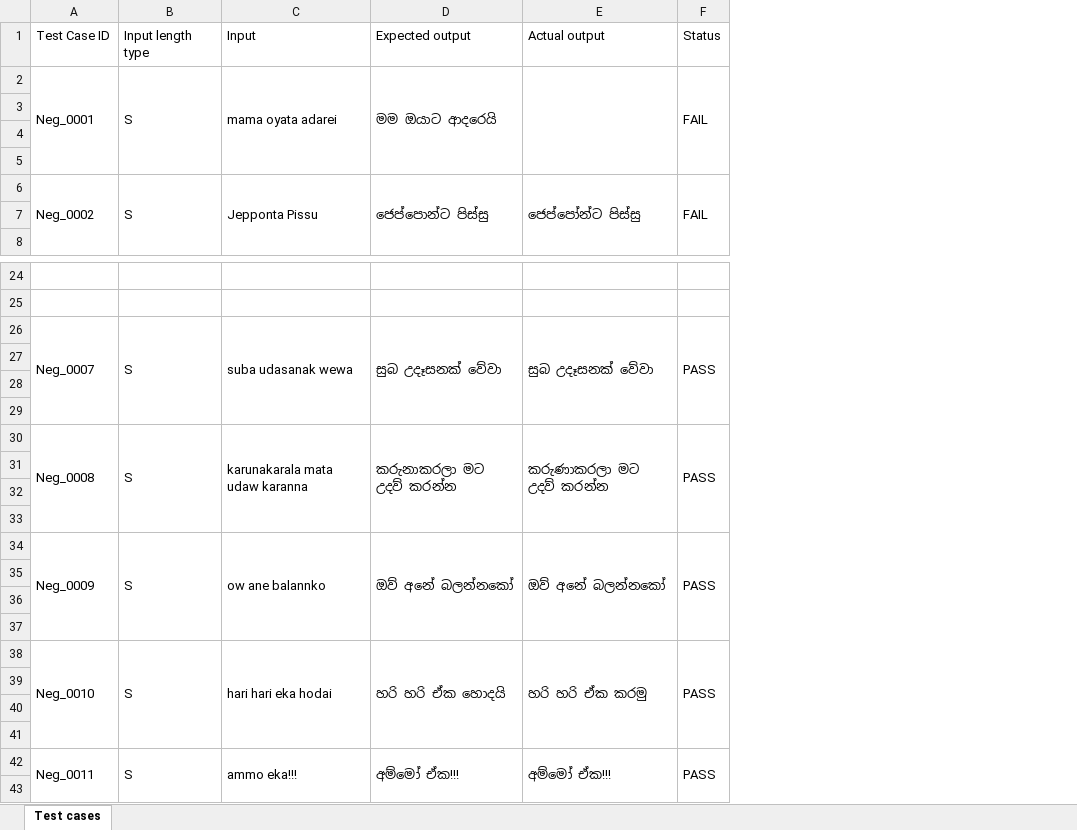
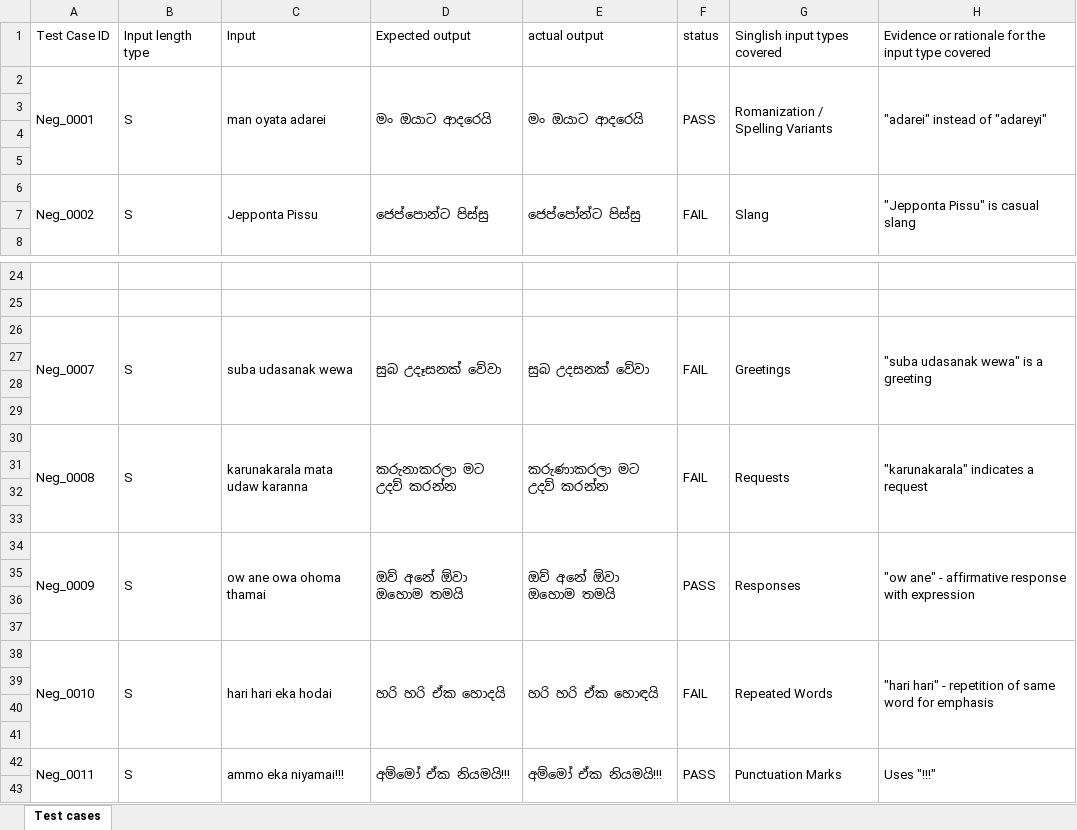
Before and after one commit to yeshani02/ITPM-Assignment-01, an Excel workbook: IT23669994_Assignment 1 - Test cases.xlsx, sheet Test cases, drawn as a sheet; only a part is shown, gaps mark what is left out; values as stored, in another font and other column widths than the file's, no cell formats; the diff covers the shown part only; the diff names each change by its address in the sheet, - before the commit and + after, or states it on an @@ line.

Commit message:
Update IT23669994_Assignment 1 - Test cases.xlsx

```diff
--- a/IT23669994_Assignment 1 - Test cases.xlsx (sheet Test cases)
+++ b/IT23669994_Assignment 1 - Test cases.xlsx (sheet Test cases)
+column G (Singlish input types covered), rows 2-6: Romanization / Spelling Variants |  |  |  | Slang; rows 26-42: Greetings |  |  |  | Requests |  |  |  | Responses |  |  |  | Repeated Words |  |  |  | Punctuation Marks
+column H, rows 1-6: Evidence or rationale for the input type covered | "adarei" instead of "adareyi" |  |  |  | "Jepponta Pissu" is casual slang; rows 26-42: "suba udasanak wewa" is a greeting |  |  |  | "karunakarala" indicates a request |  |  |  | "ow ane" - affirmative response with expression |  |  |  | "hari hari" - repetition of same word for emphasis |  |  |  | Uses "!!!"
-E1: Actual output
+E1: actual output
-F1: Status
+F1: status
-C2 (Input): mama oyata adarei
+C2 (Input): man oyata adarei
-D2 (Expected output): මම ඔයාට ආදරෙයි
+D2 (Expected output): මං ඔයාට ආදරෙයි
-E2 (actual output): (empty)
+E2 (actual output): මං ඔයාට ආදරෙයි
-F2 (status): FAIL
+F2 (status): PASS
-E26 (actual output): සුබ උදෑසනක් වේවා
+E26 (actual output): සුබ උදසනක් වේවා
-F26 (status): PASS
+F26 (status): FAIL
-F30 (status): PASS
+F30 (status): FAIL
-C34 (Input): ow ane balannko
+C34 (Input): ow ane owa ohoma thamai
-D34 (Expected output): ඔව් අනේ බලන්නකෝ
+D34 (Expected output): ඔව් අනේ ඕවා ඔහොම තමයි
-E34 (actual output): ඔව් අනේ බලන්නකෝ
+E34 (actual output): ඔව් අනේ ඕවා ඔහොම තමයි
-E38 (actual output): හරි හරි ඒක කරමු
+E38 (actual output): හරි හරි ඒක හොඳයි
-F38 (status): PASS
+F38 (status): FAIL
-C42 (Input): ammo eka!!!
+C42 (Input): ammo eka niyamai!!!
-D42 (Expected output): අම්මෝ ඒක!!!
+D42 (Expected output): අම්මෝ ඒක නියමයි!!!
-E42 (actual output): අම්මෝ ඒක!!!
+E42 (actual output): අම්මෝ ඒක නියමයි!!!
```
Also changed, not shown: 35 edited cells elsewhere in this sheet, cell formats.
